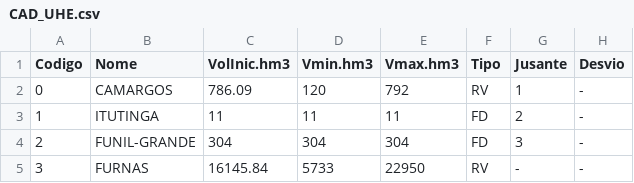
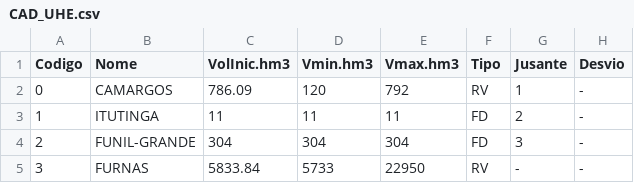
Before and after one commit to carlosribeiro06/labdessem_rust, a CSV file: examples/24Barras/CAD/CAD_UHE.csv, drawn as a sheet; only a part is shown; the diff names each change by its address in the sheet, - before the commit and + after, or states it on an @@ line.

Commit message:
chore(examples): ajusta volume inicial de FURNAS no caso 24Barras
Reduz volume inicial de 16145.84 para 5833.84 hm³ para testar
cenário com queda líquida mais baixa no cálculo de EngMax.

```diff
--- a/examples/24Barras/CAD/CAD_UHE.csv
+++ b/examples/24Barras/CAD/CAD_UHE.csv
-C5 (VolInic.hm3): 16145.84
+C5 (VolInic.hm3): 5833.84
```
